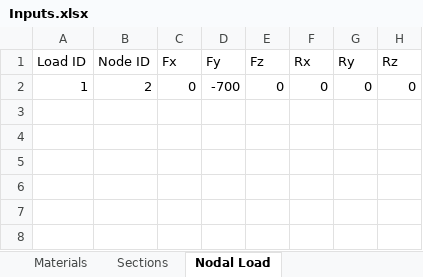
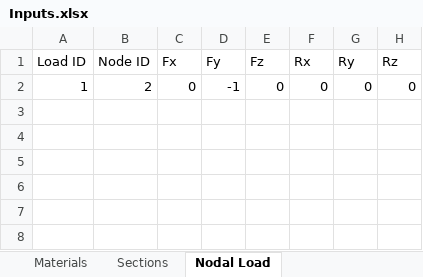
Before and after one commit to salihdenizunal/analysis-engine-3d, an Excel workbook: Input/Inputs.xlsx, sheet Nodal Load, drawn as a sheet; only a part is shown; values as stored, in another font and other column widths than the file's, no borders; charts and pictures not drawn; the diff names each change by its address in the sheet, - before the commit and + after, or states it on an @@ line.

```diff
--- a/Input/Inputs.xlsx (sheet Nodal Load)
+++ b/Input/Inputs.xlsx (sheet Nodal Load)
-D2 (Fy): -700
+D2 (Fy): -1
```
Also changed, not shown: sheet Supports, sheet Nonlinear Line Elements, sheet Coordinates, sheet Arc Length Parameters.
